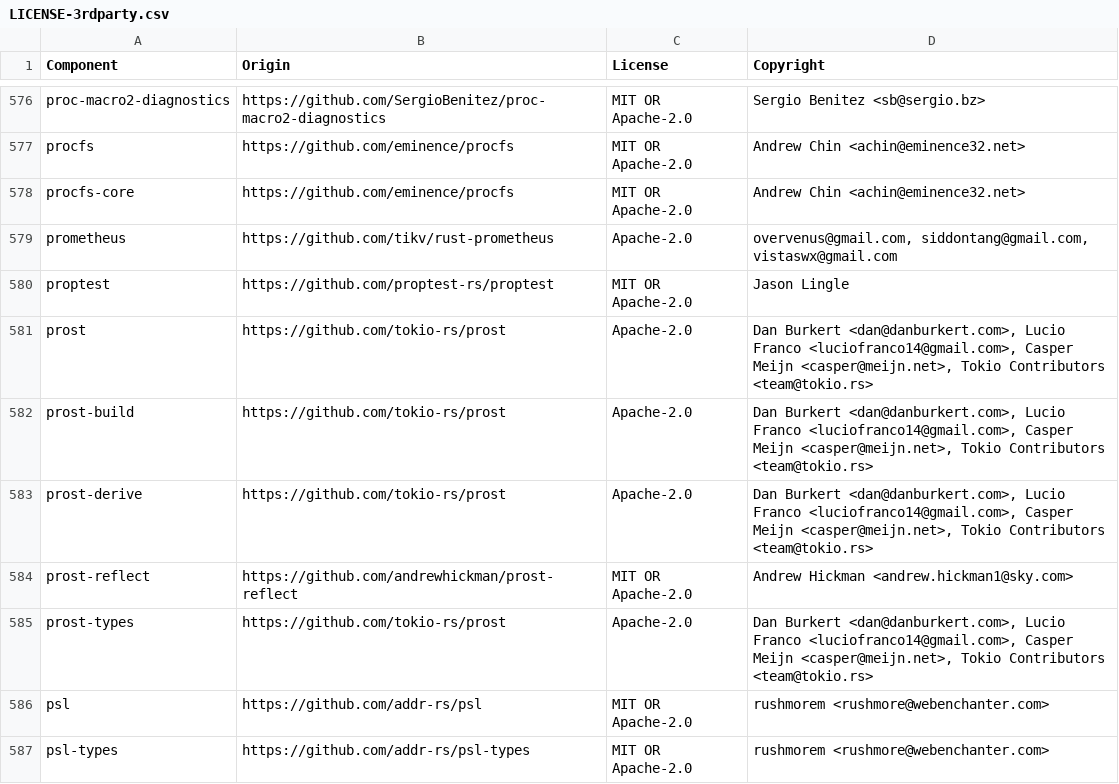
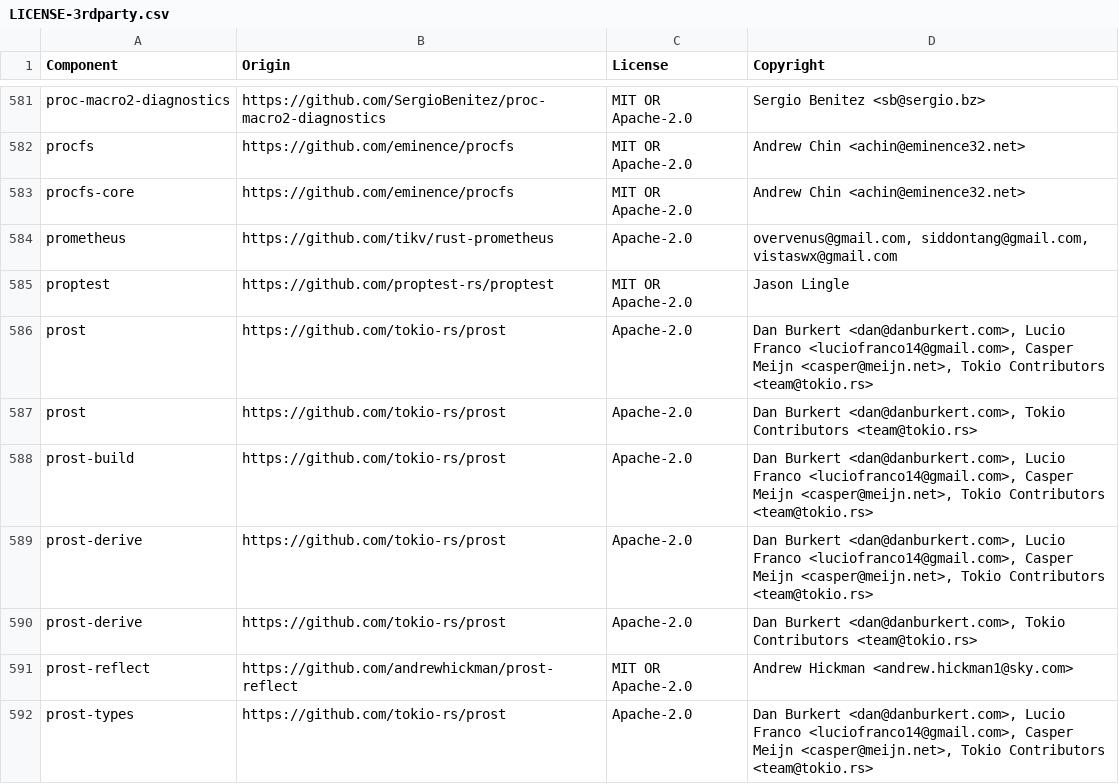
Before and after one commit to quickwit-oss/quickwit, a CSV file: LICENSE-3rdparty.csv, drawn as a sheet; only a part is shown, gaps mark what is left out; the shorter side is filled out with more unchanged rows; the diff covers the shown part only.

```diff
--- a/LICENSE-3rdparty.csv
+++ b/LICENSE-3rdparty.csv
@@ -581,4 +586,6 @@ proptest,https://github.com/proptest-rs/proptest,MIT OR Apache-2.0,Jason Lingle
 prost,https://github.com/tokio-rs/prost,Apache-2.0,"Dan Burkert <dan@danburkert.com>, Lucio Franco <luciofranco14@gmail.com>, Casper Meijn <casper@meijn.net>, Tokio Contributors <team@tokio.rs>"
+prost,https://github.com/tokio-rs/prost,Apache-2.0,"Dan Burkert <dan@danburkert.com>, Tokio Contributors <team@tokio.rs>"
 prost-build,https://github.com/tokio-rs/prost,Apache-2.0,"Dan Burkert <dan@danburkert.com>, Lucio Franco <luciofranco14@gmail.com>, Casper Meijn <casper@meijn.net>, Tokio Contributors <team@tokio.rs>"
 prost-derive,https://github.com/tokio-rs/prost,Apache-2.0,"Dan Burkert <dan@danburkert.com>, Lucio Franco <luciofranco14@gmail.com>, Casper Meijn <casper@meijn.net>, Tokio Contributors <team@tokio.rs>"
+prost-derive,https://github.com/tokio-rs/prost,Apache-2.0,"Dan Burkert <dan@danburkert.com>, Tokio Contributors <team@tokio.rs>"
 prost-reflect,https://github.com/andrewhickman/prost-reflect,MIT OR Apache-2.0,Andrew Hickman <andrew.hickman1@sky.com>
```
Also changed, not shown: 8 added rows elsewhere in this file, 8 other files.
